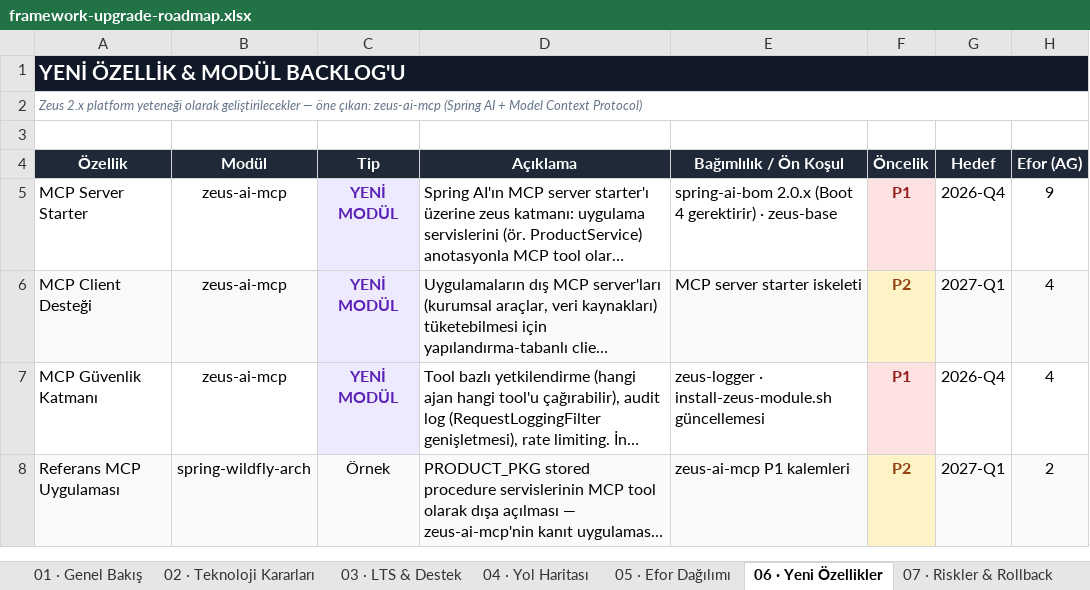
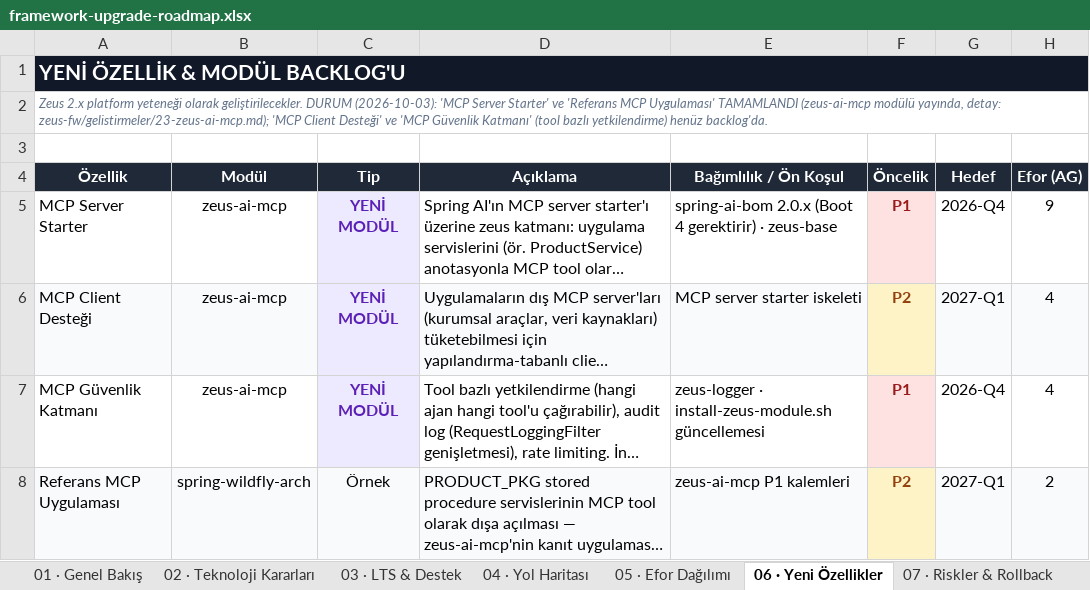
Before and after one commit to zeuseng25/spring-wildfly-arch, an Excel workbook: framework-upgrade-roadmap.xlsx, sheet 06 · Yeni Özellikler, drawn as a sheet; only a part is shown; long unchanged cells end in …; values as stored, in another font and other column widths than the file's, no borders; the diff names each change by its address in the sheet, - before the commit and + after, or states it on an @@ line.

Commit message:
Roadmap: F5'in MCP server kalemleri tamamlandı olarak işaretlendi
05 · Efor Dağılımı — Tamamlandı: modül iskeleti+BOM (3 AG), MCP server starter
(6 AG), referans uygulama + e2e (2 AG). Toplamlar SUMIF'ten otomatik güncellendi:
Tamamlanan 21 → 32 AG, Planlanan 31 → 20 AG.

Güvenlik kalemi (4 AG) BİLİNÇLİ OLARAK "Planlandı" bırakıldı: WildFly module
uyumu, fail-closed paylaşılan sır ve audit tamam, ama kalemin kapsamındaki TOOL
BAZLI YETKİLENDİRME yapılmadı — zeus-security'ye bağlı. Notu bunu söylüyor.

04 · Yol Haritası — F5 fazı "Devam ediyor" (dosyada var olan nötr palet
kullanıldı; yeni renk icat edilmedi). Faz tamamlanmadı çünkü kapsamında MCP
client da var (2027-Q1). Not alanı neyin bittiğini ve neyin kaldığını yazıyor.

02 · Teknoloji Kararları — Spring AI + MCP kararı artık UYGULANDI; "PLANLANAN:"
ifadesi kaldırıldı, BOM sürümü 2.0.1 olarak netleştirildi.

01 · Genel Bakış — mevcut durum ve sıradaki adımlar güncellendi. Toplam efor
metni gerçek SUMIF sonuçlarına bağlandı (eskiden "~34 AG" yazıyordu, formül 31
veriyordu — bayattı).

06 · Yeni Özellikler — backlog'da Durum kolonu olmadığı için kolon icat etmek
yerine sayfa alt başlığına hangi kalemlerin bittiği yazıldı.

recalc: 3 formül, 0 hata.

```diff
--- a/framework-upgrade-roadmap.xlsx (sheet 06 · Yeni Özellikler)
+++ b/framework-upgrade-roadmap.xlsx (sheet 06 · Yeni Özellikler)
-B1:H1 fill: none
+B1:H1 fill: #111827
-A2 (Özellik): …yeteneği olarak geliştirilecekler — öne çıkan: zeus-ai-mcp (Spring AI + Model Context Protocol)
+A2 (Özellik): …yeteneği olarak geliştirilecekler. DURUM (2026-10-03): 'MCP Server Starter' ve 'Referans MCP Uygulaması' TAMAMLANDI (zeus-ai-mcp modülü yayında, detay: zeus-fw/gelistirmeler/23-zeus-ai-mcp.md); 'MCP Client Desteği' ve 'MCP Güvenlik Katmanı' (tool bazlı yetkilendirme) henüz backlog'da.
```
Also changed, not shown: sheet 05 · Efor Dağılımı, sheet 01 · Genel Bakış, sheet 04 · Yol Haritası, sheet 02 · Teknoloji Kararları, sheet 03 · LTS & Destek, sheet 07 · Riskler & Rollback.
